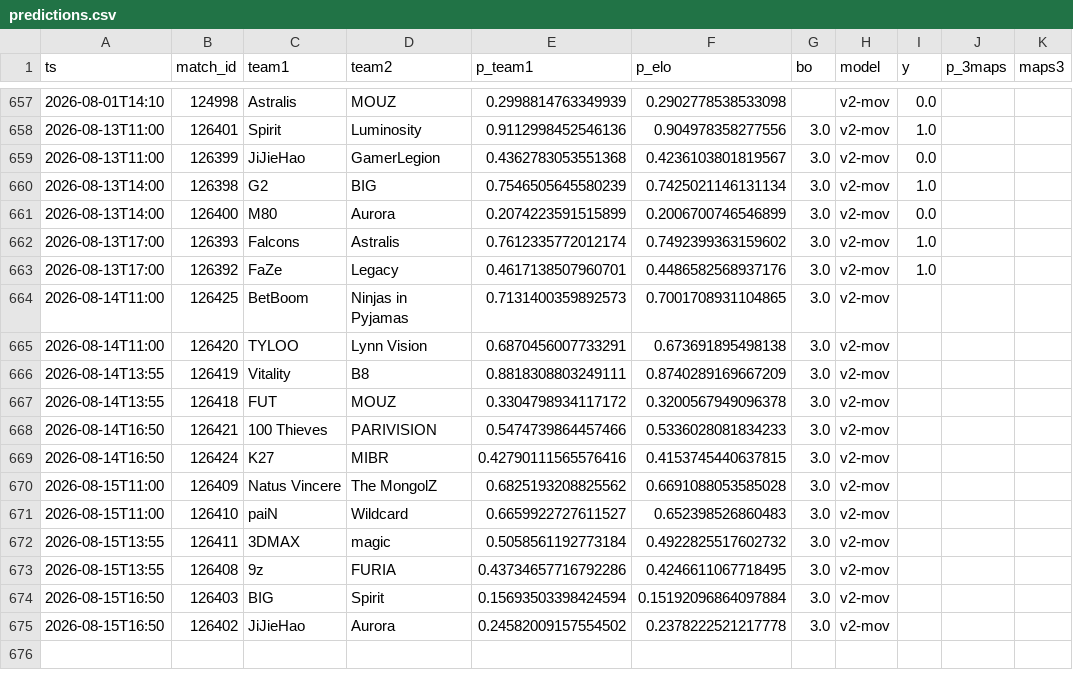
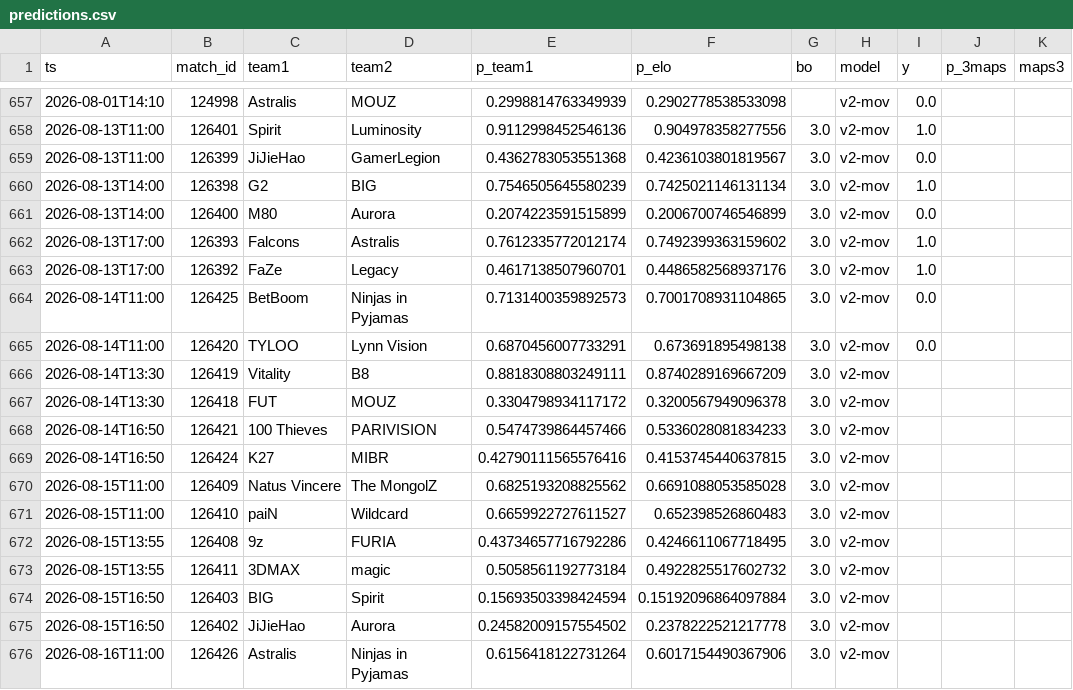
Before and after one commit to azcal/mbm-cs2, a CSV file: logs/predictions.csv, drawn as a sheet; only a part is shown, gaps mark what is left out.

```diff
--- a/logs/predictions.csv
+++ b/logs/predictions.csv
@@ -663,6 +663,6 @@ ts,match_id,team1,team2,p_team1,p_elo,bo,model,y,p_3maps,maps3
 2026-08-13T17:00,126392,FaZe,Legacy,0.4617138507960701,0.4486582568937176,3.0,v2-mov,1.0,,
-2026-08-14T11:00,126425,BetBoom,Ninjas in Pyjamas,0.7131400359892573,0.7001708931104865,3.0,v2-mov,,,
-2026-08-14T11:00,126420,TYLOO,Lynn Vision,0.6870456007733291,0.673691895498138,3.0,v2-mov,,,
-2026-08-14T13:55,126419,Vitality,B8,0.8818308803249111,0.8740289169667209,3.0,v2-mov,,,
-2026-08-14T13:55,126418,FUT,MOUZ,0.3304798934117172,0.3200567949096378,3.0,v2-mov,,,
+2026-08-14T11:00,126425,BetBoom,Ninjas in Pyjamas,0.7131400359892573,0.7001708931104865,3.0,v2-mov,0.0,,
+2026-08-14T11:00,126420,TYLOO,Lynn Vision,0.6870456007733291,0.673691895498138,3.0,v2-mov,0.0,,
+2026-08-14T13:30,126419,Vitality,B8,0.8818308803249111,0.8740289169667209,3.0,v2-mov,,,
+2026-08-14T13:30,126418,FUT,MOUZ,0.3304798934117172,0.3200567949096378,3.0,v2-mov,,,
 2026-08-14T16:50,126421,100 Thieves,PARIVISION,0.5474739864457466,0.5336028081834233,3.0,v2-mov,,,
@@ -671,5 +671,6 @@ ts,match_id,team1,team2,p_team1,p_elo,bo,model,y,p_3maps,maps3
 2026-08-15T11:00,126410,paiN,Wildcard,0.6659922727611527,0.652398526860483,3.0,v2-mov,,,
+2026-08-15T13:55,126408,9z,FURIA,0.43734657716792286,0.4246611067718495,3.0,v2-mov,,,
 2026-08-15T13:55,126411,3DMAX,magic,0.5058561192773184,0.4922825517602732,3.0,v2-mov,,,
-2026-08-15T13:55,126408,9z,FURIA,0.43734657716792286,0.4246611067718495,3.0,v2-mov,,,
 2026-08-15T16:50,126403,BIG,Spirit,0.15693503398424594,0.15192096864097884,3.0,v2-mov,,,
 2026-08-15T16:50,126402,JiJieHao,Aurora,0.24582009157554502,0.2378222521217778,3.0,v2-mov,,,
+2026-08-16T11:00,126426,Astralis,Ninjas in Pyjamas,0.6156418122731264,0.6017154490367906,3.0,v2-mov,,,
```
Also changed, not shown: data/matches.csv, logs/graded.csv, 3 other files.
